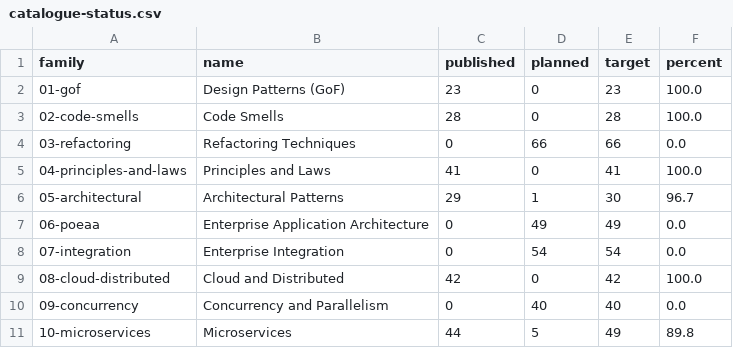
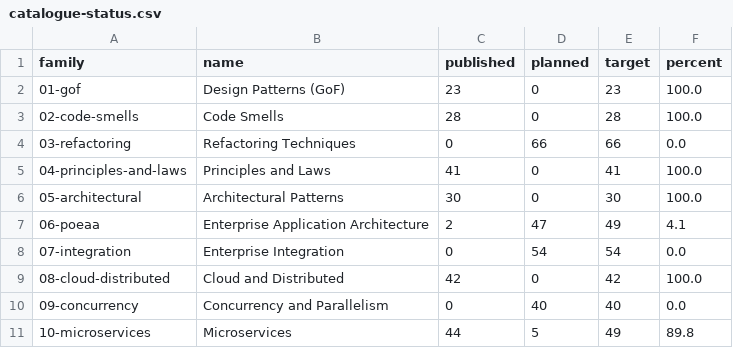
Before and after one commit to mjmirza/patterns, a CSV file: dist/catalogue-status.csv, drawn as a sheet; only a part is shown.

```diff
--- a/dist/catalogue-status.csv
+++ b/dist/catalogue-status.csv
@@ -5,4 +5,4 @@ family,name,published,planned,target,percent
 04-principles-and-laws,Principles and Laws,41,0,41,100.0
-05-architectural,Architectural Patterns,29,1,30,96.7
-06-poeaa,Enterprise Application Architecture,0,49,49,0.0
+05-architectural,Architectural Patterns,30,0,30,100.0
+06-poeaa,Enterprise Application Architecture,2,47,49,4.1
 07-integration,Enterprise Integration,0,54,54,0.0
```
Also changed, not shown: 9 other files.
